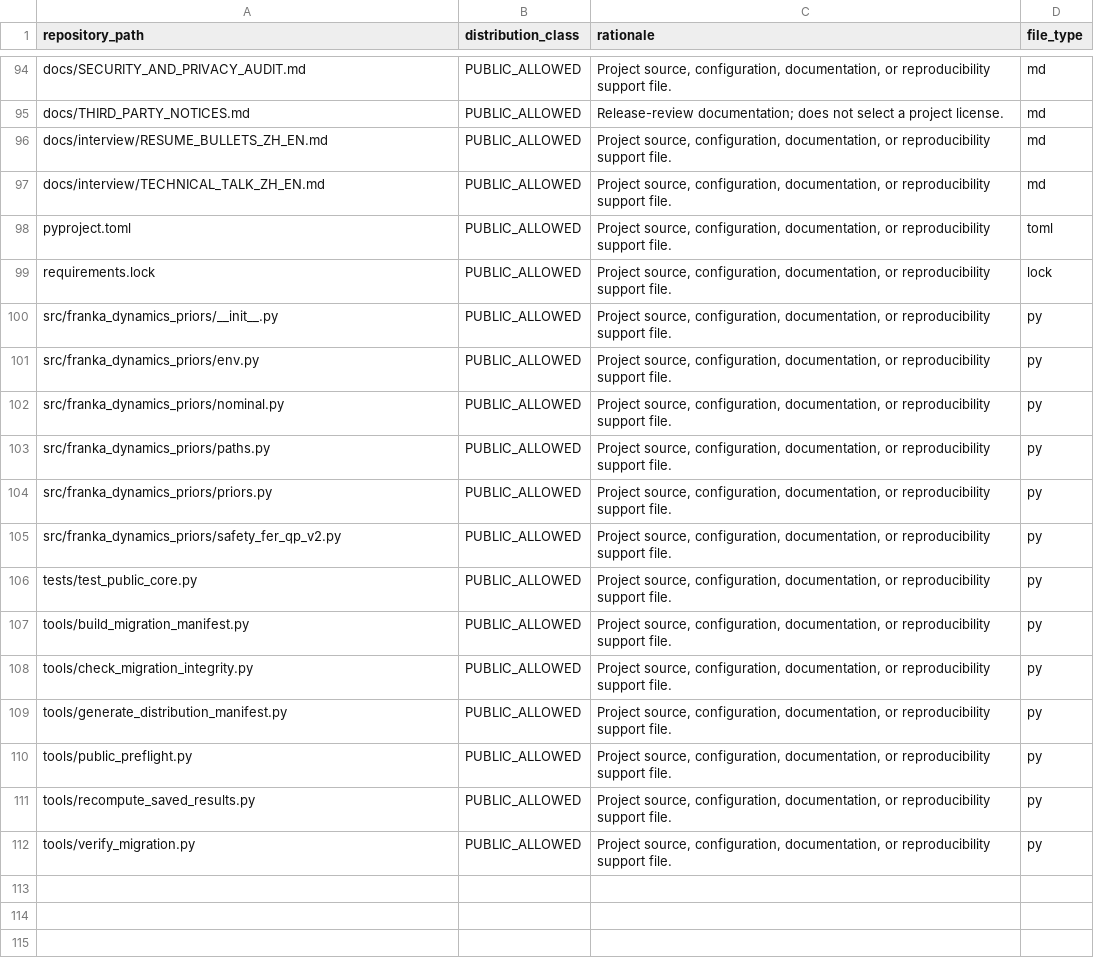
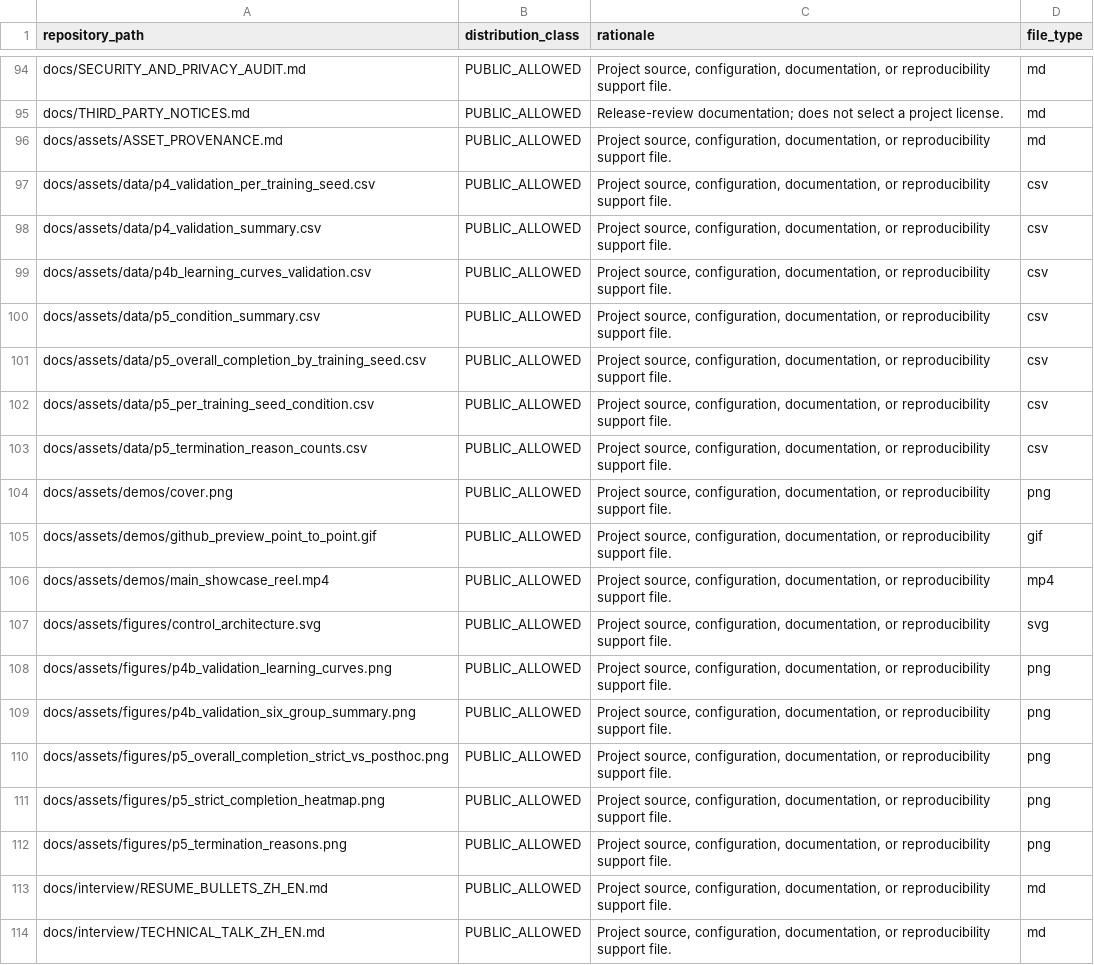
Before and after one commit to Eurekauro/franka-dynamics-priors-residual-sac, a CSV file: docs/DISTRIBUTION_MANIFEST.csv, drawn as a sheet; only a part is shown, gaps mark what is left out; the shorter side is filled out with more unchanged rows.

```diff
--- a/docs/DISTRIBUTION_MANIFEST.csv
+++ b/docs/DISTRIBUTION_MANIFEST.csv
@@ -95,2 +95,19 @@ docs/SECURITY_AND_PRIVACY_AUDIT.md,PUBLIC_ALLOWED,"Project source, configuration
 docs/THIRD_PARTY_NOTICES.md,PUBLIC_ALLOWED,Release-review documentation; does not select a project license.,md
+docs/assets/ASSET_PROVENANCE.md,PUBLIC_ALLOWED,"Project source, configuration, documentation, or reproducibility support file.",md
+docs/assets/data/p4_validation_per_training_seed.csv,PUBLIC_ALLOWED,"Project source, configuration, documentation, or reproducibility support file.",csv
+docs/assets/data/p4_validation_summary.csv,PUBLIC_ALLOWED,"Project source, configuration, documentation, or reproducibility support file.",csv
+docs/assets/data/p4b_learning_curves_validation.csv,PUBLIC_ALLOWED,"Project source, configuration, documentation, or reproducibility support file.",csv
+docs/assets/data/p5_condition_summary.csv,PUBLIC_ALLOWED,"Project source, configuration, documentation, or reproducibility support file.",csv
+docs/assets/data/p5_overall_completion_by_training_seed.csv,PUBLIC_ALLOWED,"Project source, configuration, documentation, or reproducibility support file.",csv
+docs/assets/data/p5_per_training_seed_condition.csv,PUBLIC_ALLOWED,"Project source, configuration, documentation, or reproducibility support file.",csv
+docs/assets/data/p5_termination_reason_counts.csv,PUBLIC_ALLOWED,"Project source, configuration, documentation, or reproducibility support file.",csv
+docs/assets/demos/cover.png,PUBLIC_ALLOWED,"Project source, configuration, documentation, or reproducibility support file.",png
+docs/assets/demos/github_preview_point_to_point.gif,PUBLIC_ALLOWED,"Project source, configuration, documentation, or reproducibility support file.",gif
+docs/assets/demos/main_showcase_reel.mp4,PUBLIC_ALLOWED,"Project source, configuration, documentation, or reproducibility support file.",mp4
+docs/assets/figures/control_architecture.svg,PUBLIC_ALLOWED,"Project source, configuration, documentation, or reproducibility support file.",svg
+docs/assets/figures/p4b_validation_learning_curves.png,PUBLIC_ALLOWED,"Project source, configuration, documentation, or reproducibility support file.",png
+docs/assets/figures/p4b_validation_six_group_summary.png,PUBLIC_ALLOWED,"Project source, configuration, documentation, or reproducibility support file.",png
+docs/assets/figures/p5_overall_completion_strict_vs_posthoc.png,PUBLIC_ALLOWED,"Project source, configuration, documentation, or reproducibility support file.",png
+docs/assets/figures/p5_strict_completion_heatmap.png,PUBLIC_ALLOWED,"Project source, configuration, documentation, or reproducibility support file.",png
+docs/assets/figures/p5_termination_reasons.png,PUBLIC_ALLOWED,"Project source, configuration, documentation, or reproducibility support file.",png
 docs/interview/RESUME_BULLETS_ZH_EN.md,PUBLIC_ALLOWED,"Project source, configuration, documentation, or reproducibility support file.",md
```
Also changed, not shown: 22 other files.
